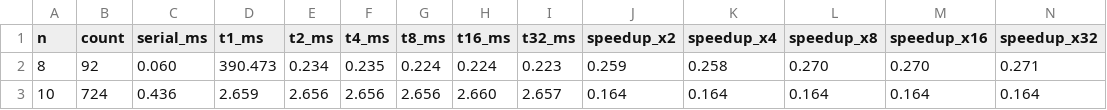
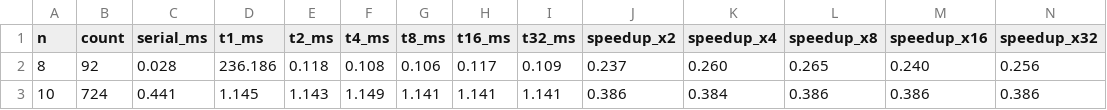
Before and after one commit to slabiba22/OpenDwarfs-Capstone, a CSV file: branch-and-bound/output/results_acc.csv, drawn as a sheet; only a part is shown; the diff covers the shown part only.

```diff
--- a/branch-and-bound/output/results_acc.csv
+++ b/branch-and-bound/output/results_acc.csv
@@ -1,3 +1,3 @@
 n,count,serial_ms,t1_ms,t2_ms,t4_ms,t8_ms,t16_ms,t32_ms,speedup_x2,speedup_x4,speedup_x8,speedup_x16,speedup_x32
-8,92,0.060,390.473,0.234,0.235,0.224,0.224,0.223,0.259,0.258,0.270,0.270,0.271
-10,724,0.436,2.659,2.656,2.656,2.656,2.660,2.657,0.164,0.164,0.164,0.164,0.164
+8,92,0.028,236.186,0.118,0.108,0.106,0.117,0.109,0.237,0.260,0.265,0.240,0.256
+10,724,0.441,1.145,1.143,1.149,1.141,1.141,1.141,0.386,0.384,0.386,0.386,0.386
```
Also changed, not shown: 31 edited cells elsewhere in this file, branch-and-bound/output/results.csv, 2 other files.
